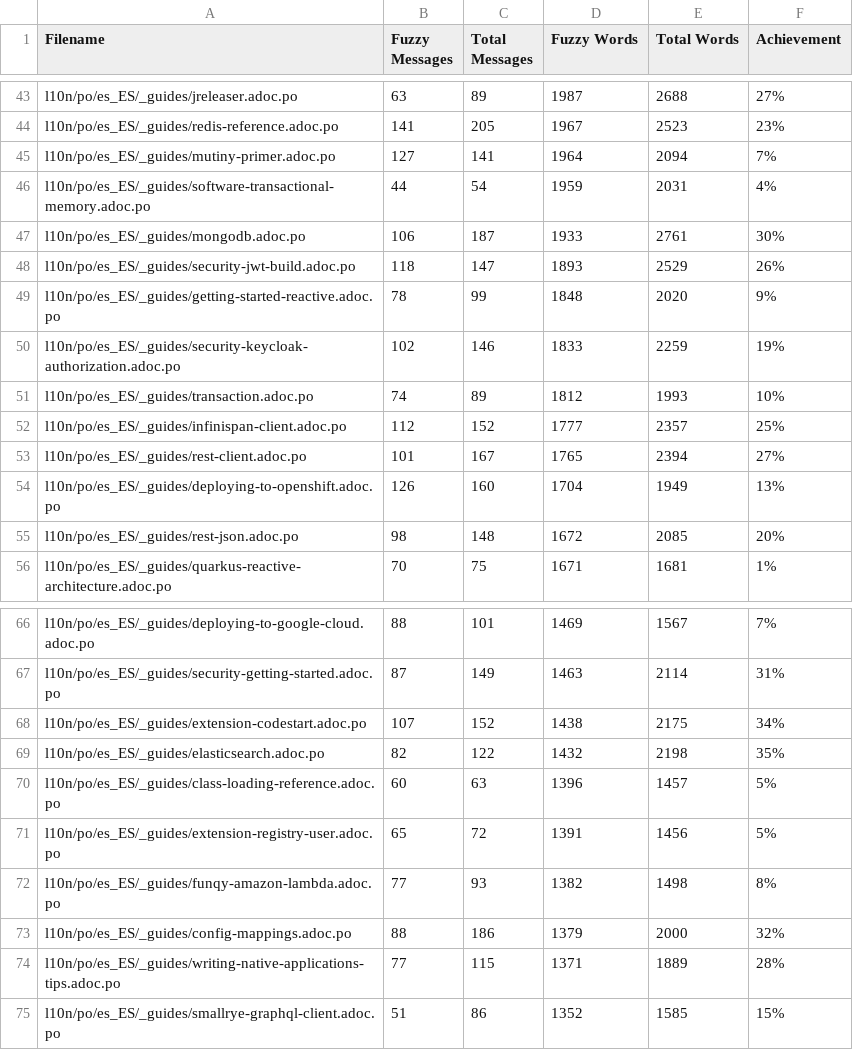
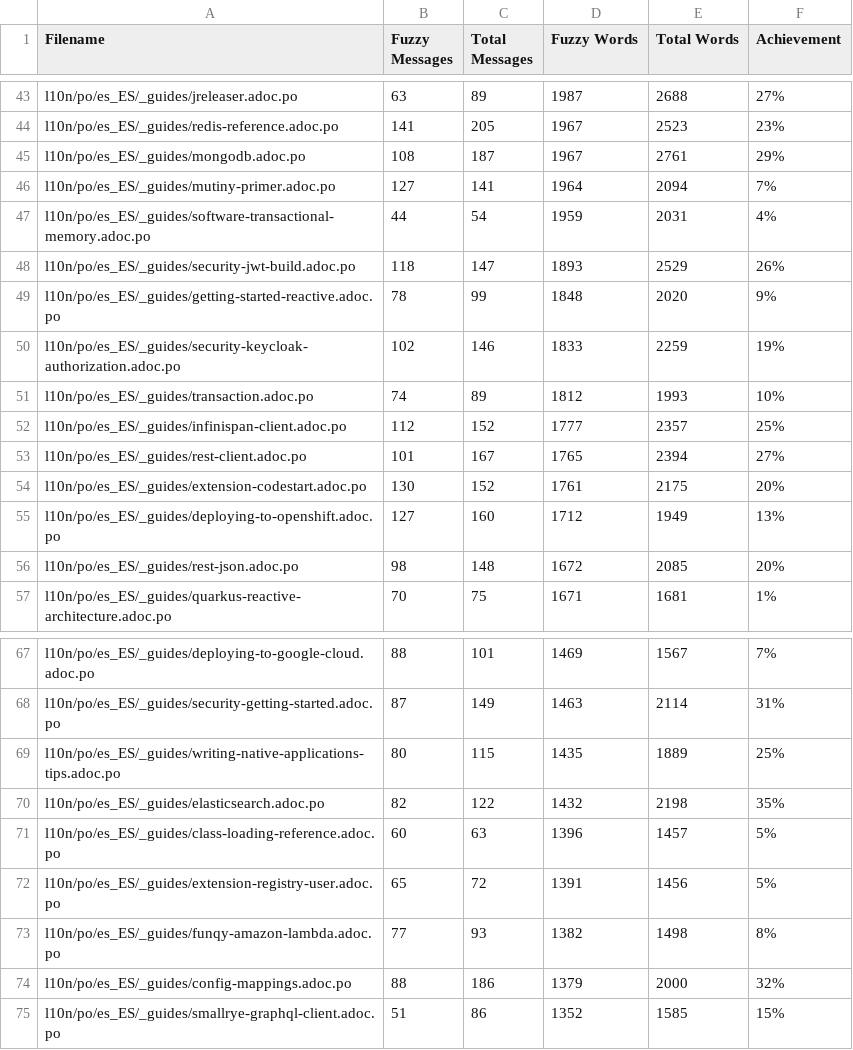
Before and after one commit to quarkusio/pt.quarkus.io, a CSV file: l10n/stats/translation-sorted-by-fuzzy-words.csv, drawn as a sheet; only a part is shown, gaps mark what is left out.

Commit message:
Update translation stats

```diff
--- a/l10n/stats/translation-sorted-by-fuzzy-words.csv
+++ b/l10n/stats/translation-sorted-by-fuzzy-words.csv
@@ -44,5 +44,5 @@ l10n/po/es_ES/_guides/jreleaser.adoc.po, 63, 89, 1987, 2688 ,27%
 l10n/po/es_ES/_guides/redis-reference.adoc.po, 141, 205, 1967, 2523 ,23%
+l10n/po/es_ES/_guides/mongodb.adoc.po, 108, 187, 1967, 2761 ,29%
 l10n/po/es_ES/_guides/mutiny-primer.adoc.po, 127, 141, 1964, 2094 ,7%
 l10n/po/es_ES/_guides/software-transactional-memory.adoc.po, 44, 54, 1959, 2031 ,4%
-l10n/po/es_ES/_guides/mongodb.adoc.po, 106, 187, 1933, 2761 ,30%
 l10n/po/es_ES/_guides/security-jwt-build.adoc.po, 118, 147, 1893, 2529 ,26%
@@ -53,3 +53,4 @@ l10n/po/es_ES/_guides/infinispan-client.adoc.po, 112, 152, 1777, 2357 ,25%
 l10n/po/es_ES/_guides/rest-client.adoc.po, 101, 167, 1765, 2394 ,27%
-l10n/po/es_ES/_guides/deploying-to-openshift.adoc.po, 126, 160, 1704, 1949 ,13%
+l10n/po/es_ES/_guides/extension-codestart.adoc.po, 130, 152, 1761, 2175 ,20%
+l10n/po/es_ES/_guides/deploying-to-openshift.adoc.po, 127, 160, 1712, 1949 ,13%
 l10n/po/es_ES/_guides/rest-json.adoc.po, 98, 148, 1672, 2085 ,20%
@@ -67,3 +68,3 @@ l10n/po/es_ES/_guides/deploying-to-google-cloud.adoc.po, 88, 101, 1469, 1567 ,7%
 l10n/po/es_ES/_guides/security-getting-started.adoc.po, 87, 149, 1463, 2114 ,31%
-l10n/po/es_ES/_guides/extension-codestart.adoc.po, 107, 152, 1438, 2175 ,34%
+l10n/po/es_ES/_guides/writing-native-applications-tips.adoc.po, 80, 115, 1435, 1889 ,25%
 l10n/po/es_ES/_guides/elasticsearch.adoc.po, 82, 122, 1432, 2198 ,35%
@@ -73,3 +74,2 @@ l10n/po/es_ES/_guides/funqy-amazon-lambda.adoc.po, 77, 93, 1382, 1498 ,8%
 l10n/po/es_ES/_guides/config-mappings.adoc.po, 88, 186, 1379, 2000 ,32%
-l10n/po/es_ES/_guides/writing-native-applications-tips.adoc.po, 77, 115, 1371, 1889 ,28%
 l10n/po/es_ES/_guides/smallrye-graphql-client.adoc.po, 51, 86, 1352, 1585 ,15%
```
Also changed, not shown: l10n/stats/translation.csv.
